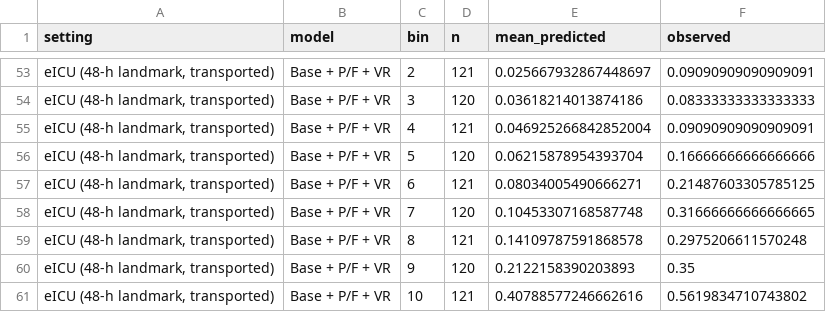
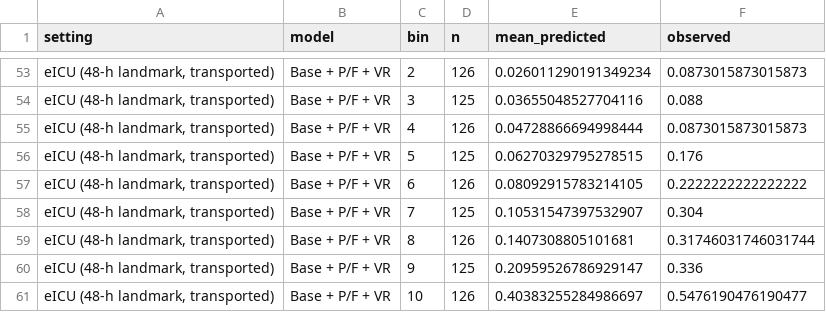
Before and after one commit to 245429488zc-svg/vr-dynamic-features-mimic-eicu, a CSV file: 05_round2_rebuild/SuppFigure_calibration_deciles.csv, drawn as a sheet; only a part is shown, gaps mark what is left out; the diff covers the shown part only; the diff names each change by its address in the sheet, - before the commit and + after, or states it on an @@ line.

Commit message:
eICU harmonized frame rebuilt on NATIVE first-day means (R2-2 completion, found in review): run_master_part1 normalizes eICU vitals once (legacy APS/extreme columns removed, hr/map/temp = nurse-charting native values); harmonized cc 1,332/376 -> 1,374/382; eICU landmark 1,206/269 -> 1,256/279; transported ladder, bootstrap/DeLong, Supp Tables 5/6, Table 1 panel B, Figure 1 analysis-sets box, Figure 4 and Supplementary Figure 2 all regenerated on the same frame; MIMIC-side results byte-identical (Table 2 re-verified against snapshot); redundant per-consumer legacy column blocks removed from six scripts; comparison log re-verified

```diff
--- a/05_round2_rebuild/SuppFigure_calibration_deciles.csv
+++ b/05_round2_rebuild/SuppFigure_calibration_deciles.csv
-D53 (n): 121
+D53 (n): 126
-E53 (mean_predicted): 0.025667932867448697
+E53 (mean_predicted): 0.026011290191349234
-F53 (observed): 0.09090909090909091
+F53 (observed): 0.0873015873015873
-D54 (n): 120
+D54 (n): 125
-E54 (mean_predicted): 0.03618214013874186
+E54 (mean_predicted): 0.03655048527704116
-F54 (observed): 0.08333333333333333
+F54 (observed): 0.088
-D55 (n): 121
+D55 (n): 126
-E55 (mean_predicted): 0.046925266842852004
+E55 (mean_predicted): 0.04728866694998444
-F55 (observed): 0.09090909090909091
+F55 (observed): 0.0873015873015873
-D56 (n): 120
+D56 (n): 125
-E56 (mean_predicted): 0.06215878954393704
+E56 (mean_predicted): 0.06270329795278515
-F56 (observed): 0.16666666666666666
+F56 (observed): 0.176
-D57 (n): 121
+D57 (n): 126
-E57 (mean_predicted): 0.08034005490666271
+E57 (mean_predicted): 0.08092915783214105
-F57 (observed): 0.21487603305785125
+F57 (observed): 0.2222222222222222
-D58 (n): 120
+D58 (n): 125
-E58 (mean_predicted): 0.10453307168587748
+E58 (mean_predicted): 0.10531547397532907
-F58 (observed): 0.31666666666666665
+F58 (observed): 0.304
-D59 (n): 121
+D59 (n): 126
-E59 (mean_predicted): 0.14109787591868578
+E59 (mean_predicted): 0.1407308805101681
-F59 (observed): 0.2975206611570248
+F59 (observed): 0.31746031746031744
-D60 (n): 120
+D60 (n): 125
-E60 (mean_predicted): 0.2122158390203893
+E60 (mean_predicted): 0.20959526786929147
-F60 (observed): 0.35
+F60 (observed): 0.336
-D61 (n): 121
+D61 (n): 126
-E61 (mean_predicted): 0.40788577246662616
+E61 (mean_predicted): 0.40383255284986697
-F61 (observed): 0.5619834710743802
+F61 (observed): 0.5476190476190477
```
Also changed, not shown: 33 edited cells elsewhere in this file, 05_round2_rebuild/Figure4_incremental_metrics_summary.csv, 05_round2_rebuild/SuppFigure_DCA_calibration_summary.csv, 26 other files.
